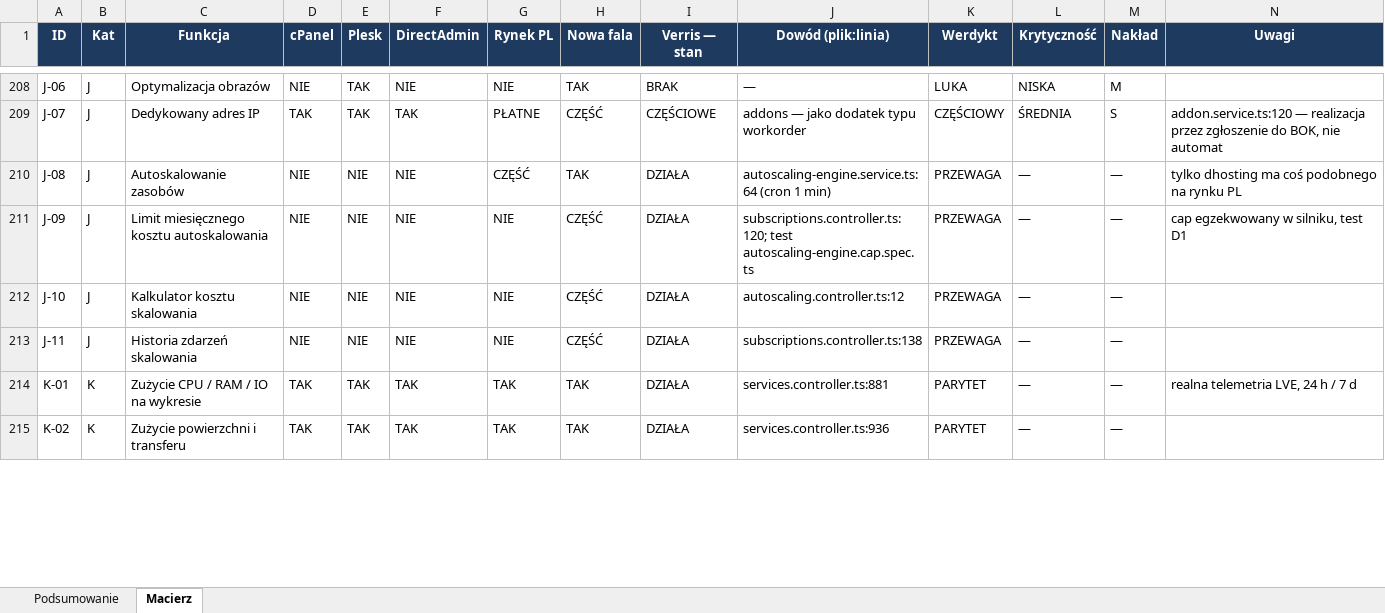
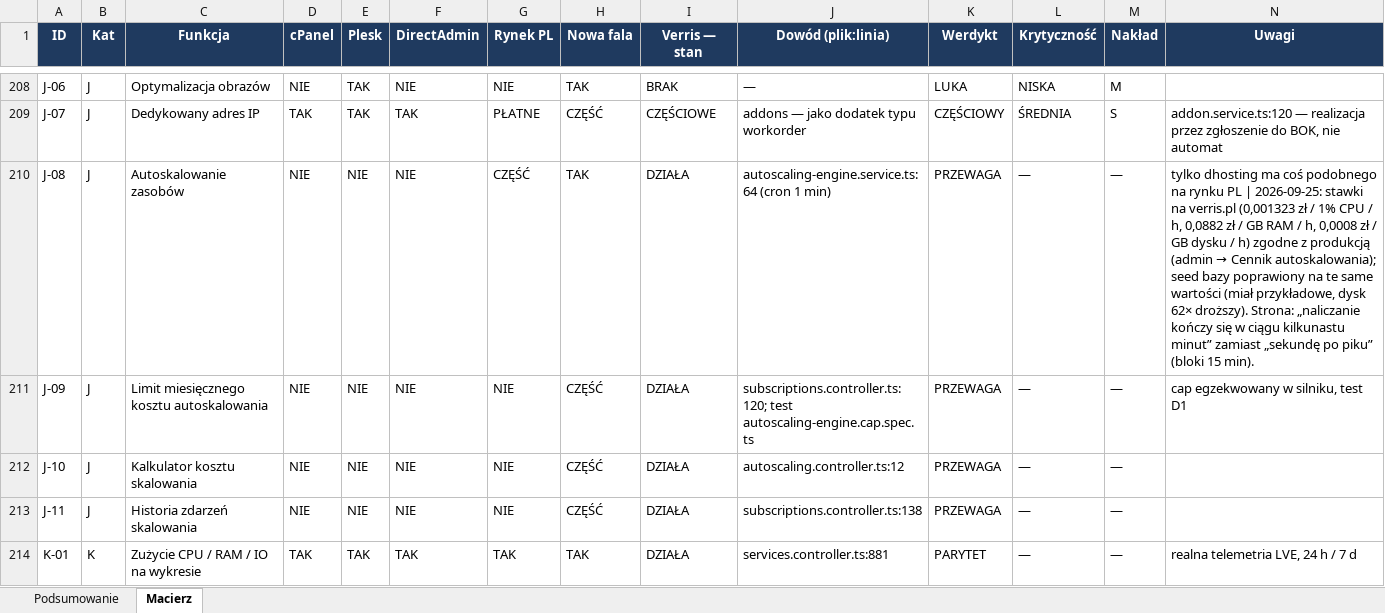
Before and after one commit to dominik-hvln/verris, an Excel workbook: audyt-parytetu-2026-08/VERRIS_PARYTET_FUNKCJI_2026-08.xlsx, sheet Macierz, drawn as a sheet; only a part is shown, gaps mark what is left out; the shorter side is filled out with more unchanged rows; values as stored, in another font and other column widths than the file's, no borders; conditional formats not drawn; the diff covers the shown part only; the diff names each change by its address in the sheet, - before the commit and + after, or states it on an @@ line.

```diff
--- a/audyt-parytetu-2026-08/VERRIS_PARYTET_FUNKCJI_2026-08.xlsx (sheet Macierz)
+++ b/audyt-parytetu-2026-08/VERRIS_PARYTET_FUNKCJI_2026-08.xlsx (sheet Macierz)
@@ N210 (Uwagi): …rynku PL → …rynku PL | 2026-09-25: stawki na verris.pl (0,001323 zł / 1% CPU / h, 0,0882 zł / GB RAM / h, 0,0008 zł / GB dysku / h) zgodne z produkcją (admin → Cennik autoskalowania); seed bazy poprawiony na te same wartości (miał przykładowe, dysk 62× droższy). Strona: „naliczanie kończy się w ciągu kilkunastu minut” zamiast „sekundę po piku” (bloki 15 min). @@
```
Also changed, not shown: 13 edited cells elsewhere in this sheet, plan-startowy-2026-08/VERRIS_BACKLOG_STARTOWY.xlsx, 4 other files.
